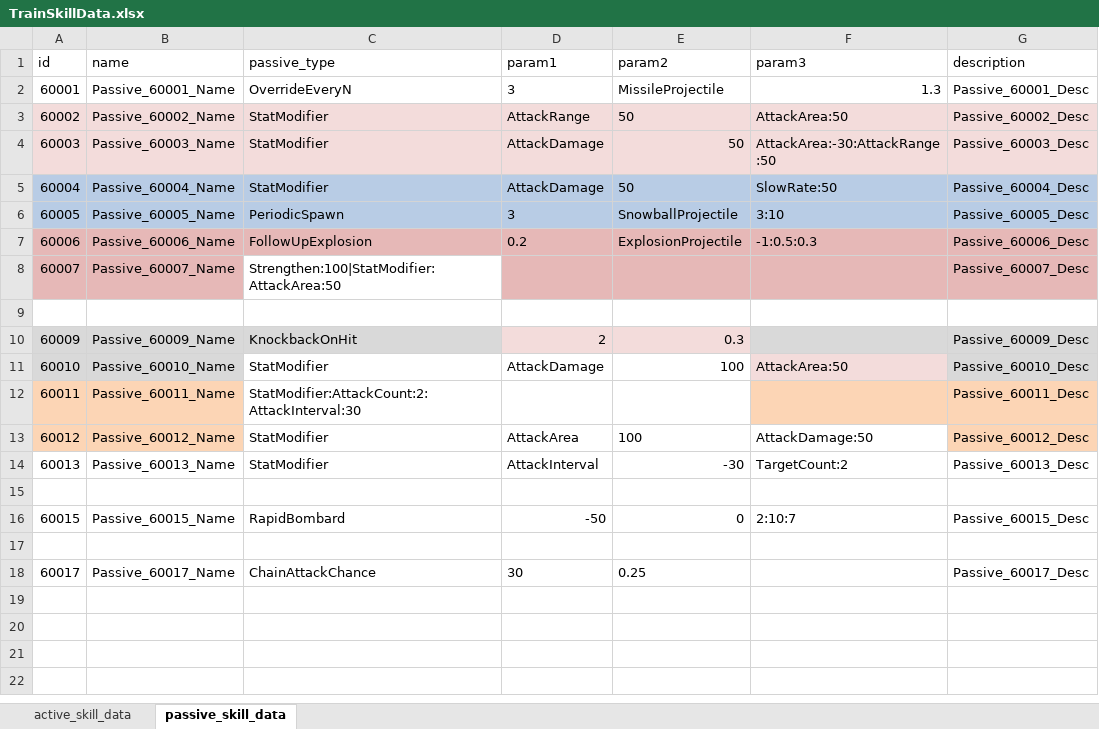
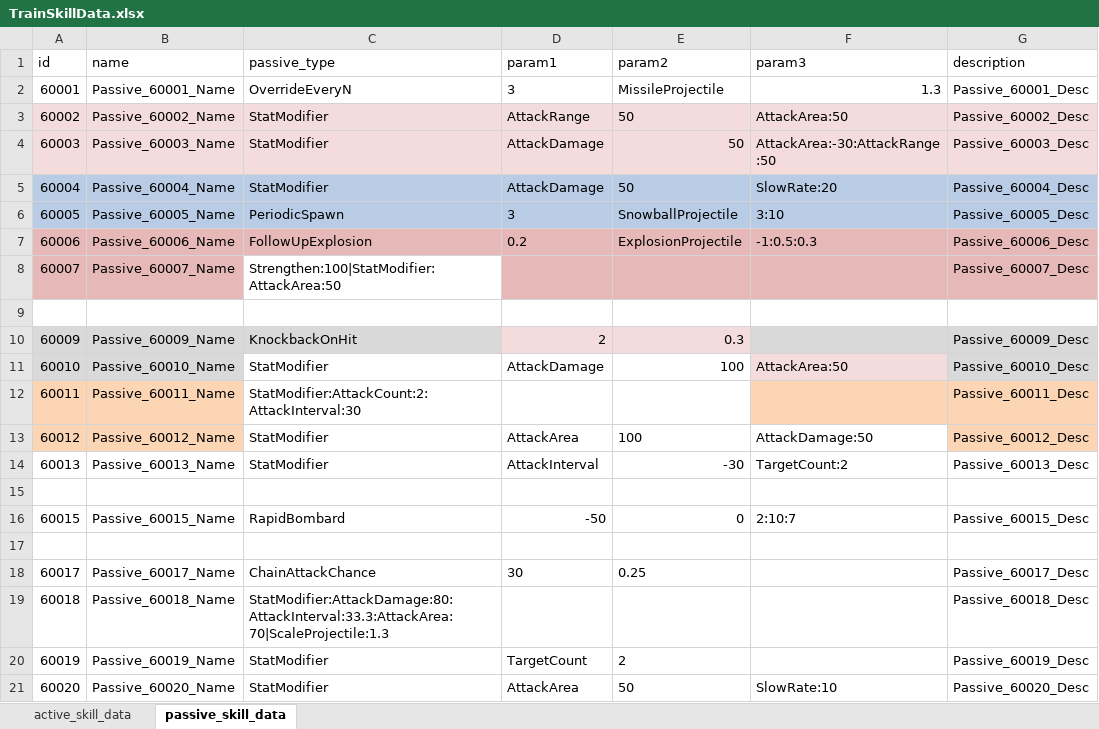
Before and after one commit to cumic06/TrainDefense, an Excel workbook: Assets/02_Resources/Data/TrainSkillData.xlsx, sheet passive_skill_data, drawn as a sheet; values as stored, in another font and other column widths than the file's, no borders; the diff names each change by its address in the sheet, - before the commit and + after, or states it on an @@ line.

```diff
--- a/Assets/02_Resources/Data/TrainSkillData.xlsx (sheet passive_skill_data)
+++ b/Assets/02_Resources/Data/TrainSkillData.xlsx (sheet passive_skill_data)
-F5 (param3): SlowRate:50
+F5 (param3): SlowRate:20
+row 19: 60018 | Passive_60018_Name | StatModifier:AttackDamage:80:AttackInterval:33.3:AttackArea:70|ScaleProjectile:1.3 |  |  |  | Passive_60018_Desc
+row 20: 60019 | Passive_60019_Name | StatModifier | TargetCount | 2 |  | Passive_60019_Desc
+row 21: 60020 | Passive_60020_Name | StatModifier | AttackArea | 50 | SlowRate:10 | Passive_60020_Desc
```
Also changed, not shown: Assets/02_Resources/Data/StatUpgradeData.xlsx, Assets/02_Resources/Data/TrainData.xlsx, 4 other files.
